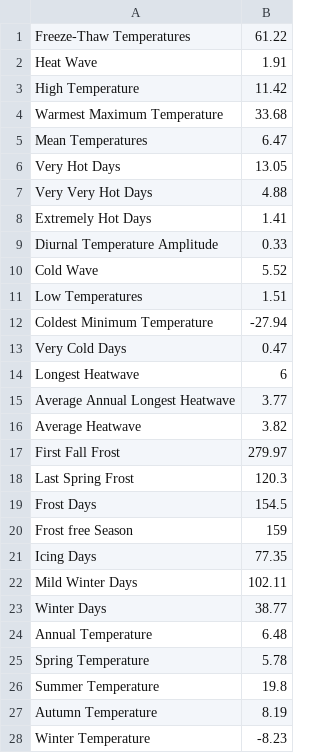
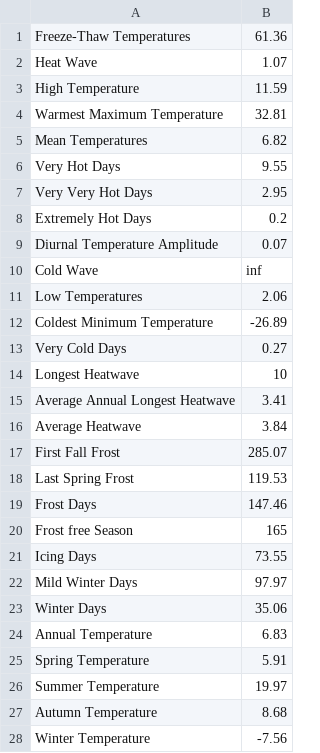
Before and after one commit to meggerrsss/Climate-Risk-Analysis, a CSV file: writtenreportoutput.csv, drawn as a sheet; only a part is shown; the diff covers the shown part only.

```diff
--- a/writtenreportoutput.csv
+++ b/writtenreportoutput.csv
@@ -1,28 +1,28 @@
-Freeze-Thaw Temperatures,61.22
-Heat Wave,1.91
-High Temperature,11.42
-Warmest Maximum Temperature,33.68
-Mean Temperatures,6.47
-Very Hot Days,13.05
-Very Very Hot Days,4.88
-Extremely Hot Days,1.41
-Diurnal Temperature Amplitude,0.33
-Cold Wave,5.52
-Low Temperatures,1.51
-Coldest Minimum Temperature,-27.94
-Very Cold Days,0.47
-Longest Heatwave,6
-Average Annual Longest Heatwave,3.77
-Average Heatwave,3.82
-First Fall Frost,279.97
-Last Spring Frost,120.3
-Frost Days,154.5
-Frost free Season,159
-Icing Days,77.35
-Mild Winter Days,102.11
-Winter Days,38.77
-Annual Temperature,6.48
-Spring Temperature,5.78
-Summer Temperature,19.8
-Autumn Temperature,8.19
-Winter Temperature,-8.23
+Freeze-Thaw Temperatures,61.36
+Heat Wave,1.07
+High Temperature,11.59
+Warmest Maximum Temperature,32.81
+Mean Temperatures,6.82
+Very Hot Days,9.55
+Very Very Hot Days,2.95
+Extremely Hot Days,0.2
+Diurnal Temperature Amplitude,0.07
+Cold Wave,inf
+Low Temperatures,2.06
+Coldest Minimum Temperature,-26.89
+Very Cold Days,0.27
+Longest Heatwave,10
+Average Annual Longest Heatwave,3.41
+Average Heatwave,3.84
+First Fall Frost,285.07
+Last Spring Frost,119.53
+Frost Days,147.46
+Frost free Season,165
+Icing Days,73.55
+Mild Winter Days,97.97
+Winter Days,35.06
+Annual Temperature,6.83
+Spring Temperature,5.91
+Summer Temperature,19.97
+Autumn Temperature,8.68
+Winter Temperature,-7.56
```
Also changed, not shown: 21 edited cells elsewhere in this file, 4 other files.
